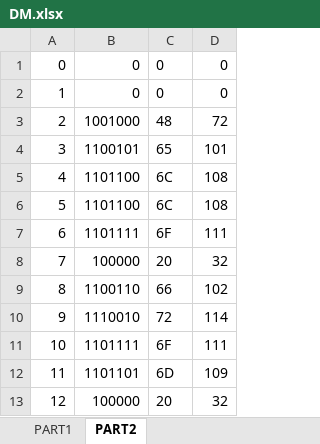
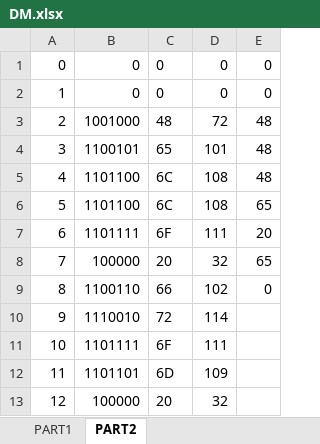
Before and after one commit to METU-NCC-Computer-Architecture/documents, an Excel workbook: module-6/DM.xlsx, sheet PART2, drawn as a sheet; only a part is shown; values as stored, in another font and other column widths than the file's, no borders; the diff names each change by its address in the sheet, - before the commit and + after, or states it on an @@ line.

```diff
--- a/module-6/DM.xlsx (sheet PART2)
+++ b/module-6/DM.xlsx (sheet PART2)
+column E, rows 1-9: 0 | 0 | 48 | 48 | 48 | 65 | 20 | 65 | 0
```
Also changed, not shown: 1 other file.
